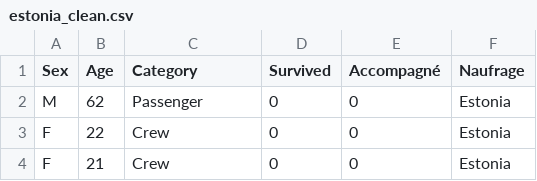
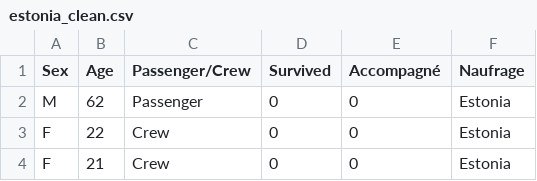
Before and after one commit to dariusbengo/Prediction-de-survie-aux-naufrages, a CSV file: data/processed/estonia_clean.csv, drawn as a sheet; only a part is shown.

```diff
--- a/data/processed/estonia_clean.csv
+++ b/data/processed/estonia_clean.csv
@@ -1,2 +1,2 @@
-Sex,Age,Category,Survived,Accompagné,Naufrage
+Sex,Age,Passenger/Crew,Survived,Accompagné,Naufrage
 M,62,Passenger,0,0,Estonia
```
Also changed, not shown: data/processed/titanic_clean.csv, 1 other file.
